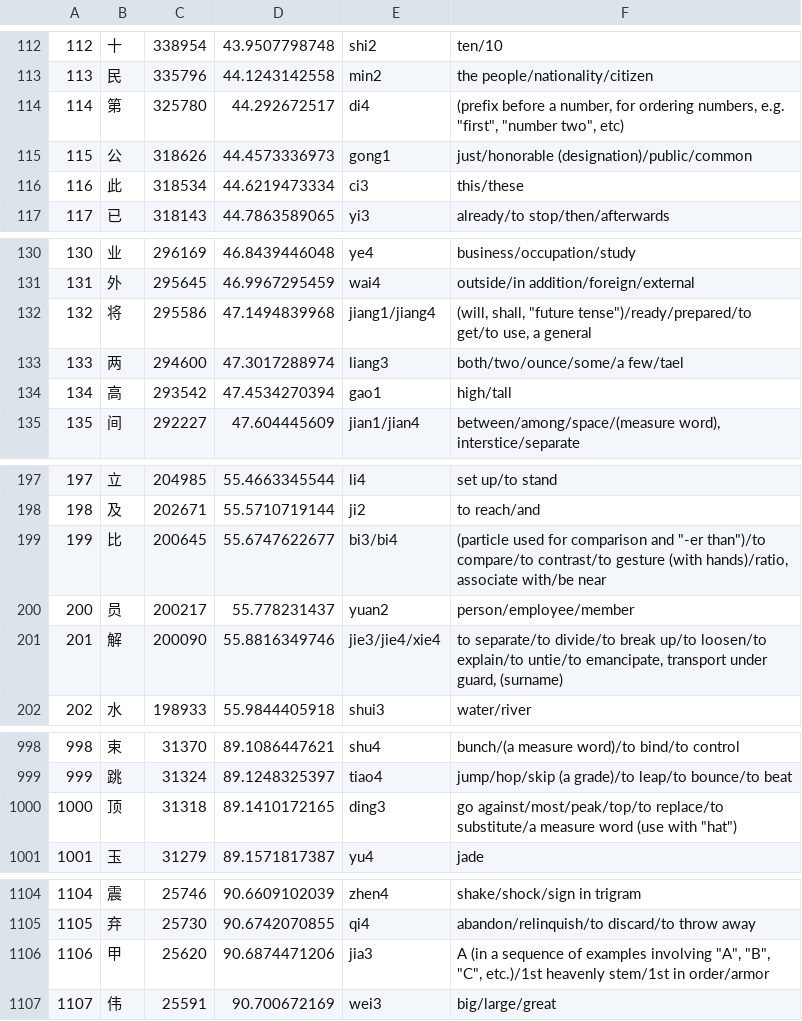
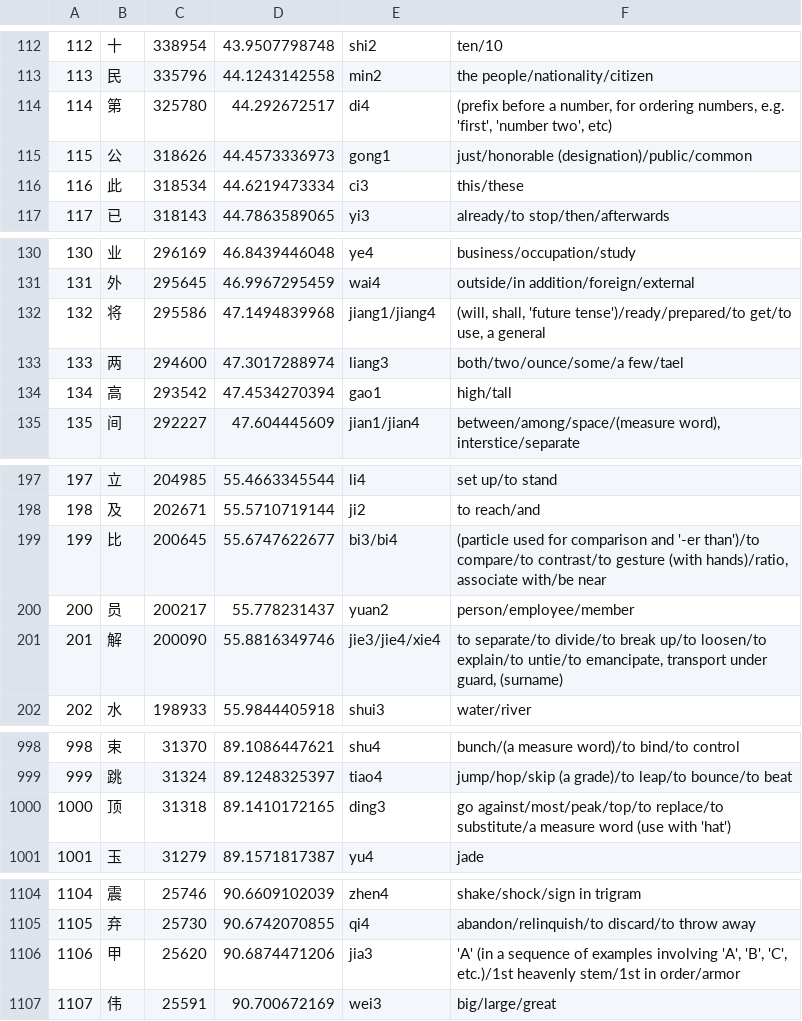
Before and after one commit to sasukeh/hackChinese, a TSV file: freqChineseWordList.tsv, drawn as a sheet; only a part is shown, gaps mark what is left out; the diff covers the shown part only.

Commit message:
change double quotes to single

```diff
--- a/freqChineseWordList.tsv
+++ b/freqChineseWordList.tsv
@@ -113,3 +113,3 @@
 113	民	335796	44.1243142558	min2	the people/nationality/citizen
-114	第	325780	44.292672517	di4	(prefix before a number, for ordering numbers, e.g. "first", "number two", etc)
+114	第	325780	44.292672517	di4	(prefix before a number, for ordering numbers, e.g. 'first', 'number two', etc)
 115	公	318626	44.4573336973	gong1	just/honorable (designation)/public/common
@@ -131,3 +131,3 @@
 131	外	295645	46.9967295459	wai4	outside/in addition/foreign/external
-132	将	295586	47.1494839968	jiang1/jiang4	(will, shall, "future tense")/ready/prepared/to get/to use, a general
+132	将	295586	47.1494839968	jiang1/jiang4	(will, shall, 'future tense')/ready/prepared/to get/to use, a general
 133	两	294600	47.3017288974	liang3	both/two/ounce/some/a few/tael
@@ -198,3 +198,3 @@
 198	及	202671	55.5710719144	ji2	to reach/and
-199	比	200645	55.6747622677	bi3/bi4	(particle used for comparison and "-er than")/to compare/to contrast/to gesture (with hands)/ratio, associate with/be near
+199	比	200645	55.6747622677	bi3/bi4	(particle used for comparison and '-er than')/to compare/to contrast/to gesture (with hands)/ratio, associate with/be near
 200	员	200217	55.778231437	yuan2	person/employee/member
@@ -999,3 +999,3 @@
 999	跳	31324	89.1248325397	tiao4	jump/hop/skip (a grade)/to leap/to bounce/to beat
-1000	顶	31318	89.1410172165	ding3	go against/most/peak/top/to replace/to substitute/a measure word (use with "hat")
+1000	顶	31318	89.1410172165	ding3	go against/most/peak/top/to replace/to substitute/a measure word (use with 'hat')
 1001	玉	31279	89.1571817387	yu4	jade
@@ -1105,3 +1105,3 @@
 1105	弃	25730	90.6742070855	qi4	abandon/relinquish/to discard/to throw away
-1106	甲	25620	90.6874471206	jia3	"A" (in a sequence of examples involving "A", "B", "C", etc.)/1st heavenly stem/1st in order/armor
+1106	甲	25620	90.6874471206	jia3	'A' (in a sequence of examples involving 'A', 'B', 'C', etc.)/1st heavenly stem/1st in order/armor
 1107	伟	25591	90.700672169	wei3	big/large/great
```
Also changed, not shown: 2 edited cells elsewhere in this file.
